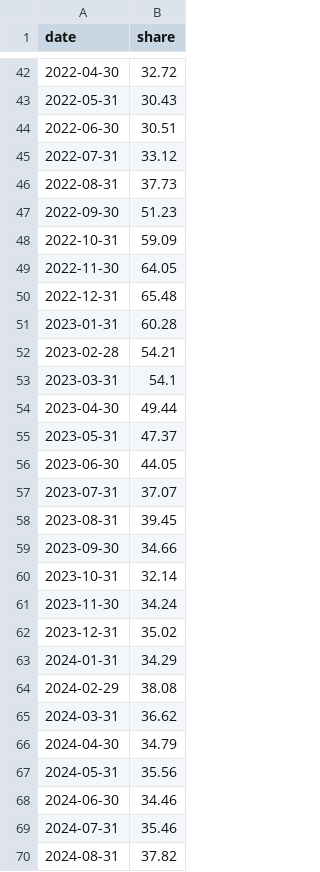
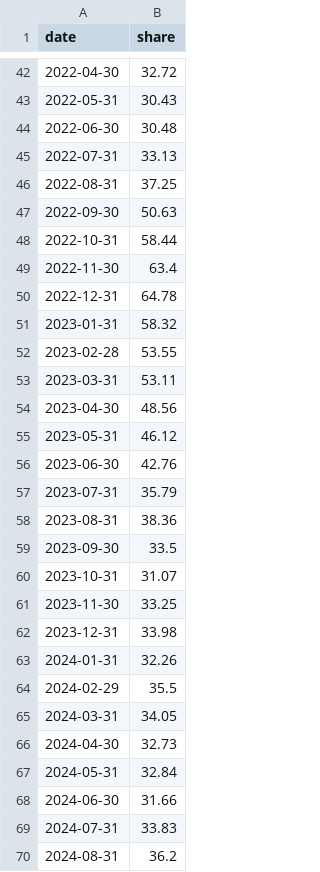
Before and after one commit to nunoadsoares/ativos.pt, a CSV file: packages/webapp/public/data/euribor_6m_share.csv, drawn as a sheet; only a part is shown, gaps mark what is left out; the diff covers the shown part only.

```diff
--- a/packages/webapp/public/data/euribor_6m_share.csv
+++ b/packages/webapp/public/data/euribor_6m_share.csv
@@ -43,28 +43,28 @@ date,share
 2022-05-31,30.43
-2022-06-30,30.51
-2022-07-31,33.12
-2022-08-31,37.73
-2022-09-30,51.23
-2022-10-31,59.09
-2022-11-30,64.05
-2022-12-31,65.48
-2023-01-31,60.28
-2023-02-28,54.21
-2023-03-31,54.1
-2023-04-30,49.44
-2023-05-31,47.37
-2023-06-30,44.05
-2023-07-31,37.07
-2023-08-31,39.45
-2023-09-30,34.66
-2023-10-31,32.14
-2023-11-30,34.24
-2023-12-31,35.02
-2024-01-31,34.29
-2024-02-29,38.08
-2024-03-31,36.62
-2024-04-30,34.79
-2024-05-31,35.56
-2024-06-30,34.46
-2024-07-31,35.46
-2024-08-31,37.82
+2022-06-30,30.48
+2022-07-31,33.13
+2022-08-31,37.25
+2022-09-30,50.63
+2022-10-31,58.44
+2022-11-30,63.4
+2022-12-31,64.78
+2023-01-31,58.32
+2023-02-28,53.55
+2023-03-31,53.11
+2023-04-30,48.56
+2023-05-31,46.12
+2023-06-30,42.76
+2023-07-31,35.79
+2023-08-31,38.36
+2023-09-30,33.5
+2023-10-31,31.07
+2023-11-30,33.25
+2023-12-31,33.98
+2024-01-31,32.26
+2024-02-29,35.5
+2024-03-31,34.05
+2024-04-30,32.73
+2024-05-31,32.84
+2024-06-30,31.66
+2024-07-31,33.83
+2024-08-31,36.2
```
Also changed, not shown: 1 added row and 9 edited cells elsewhere in this file, packages/webapp/public/data/euribor_1y_share.csv, packages/webapp/public/data/euribor_3m_share.csv, 2 other files.
